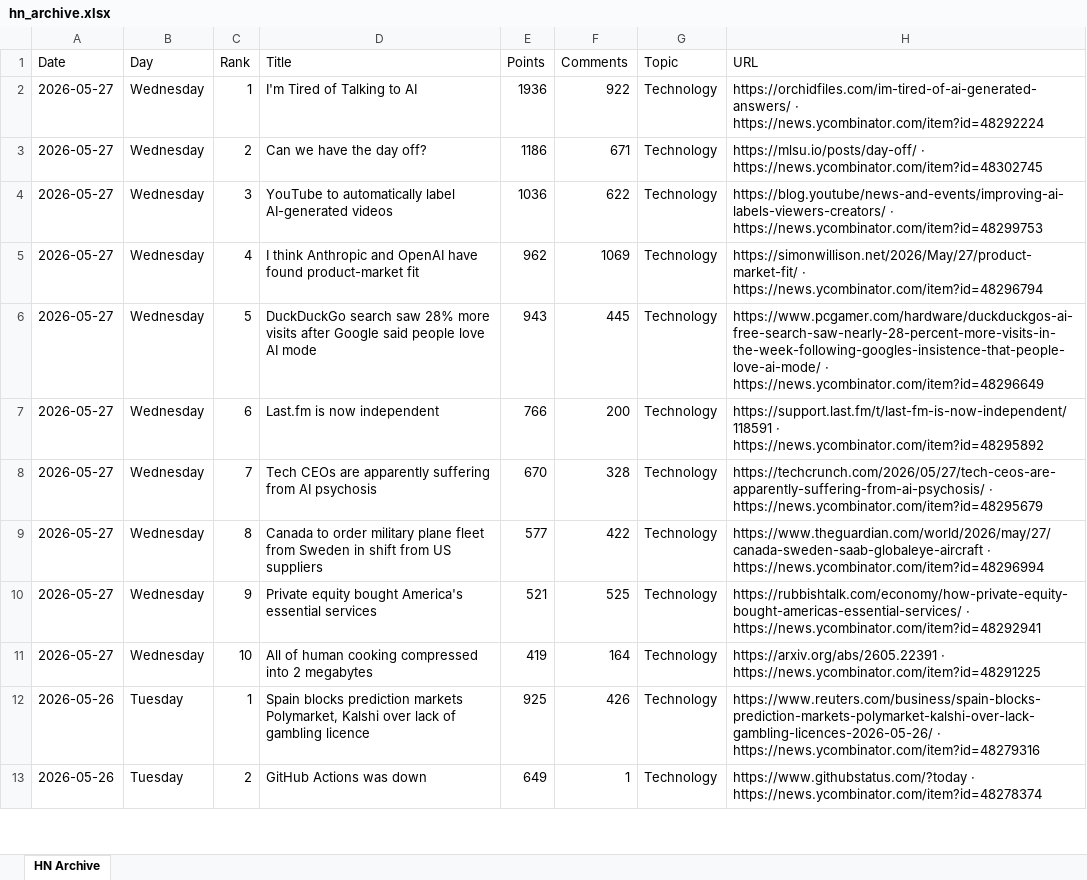
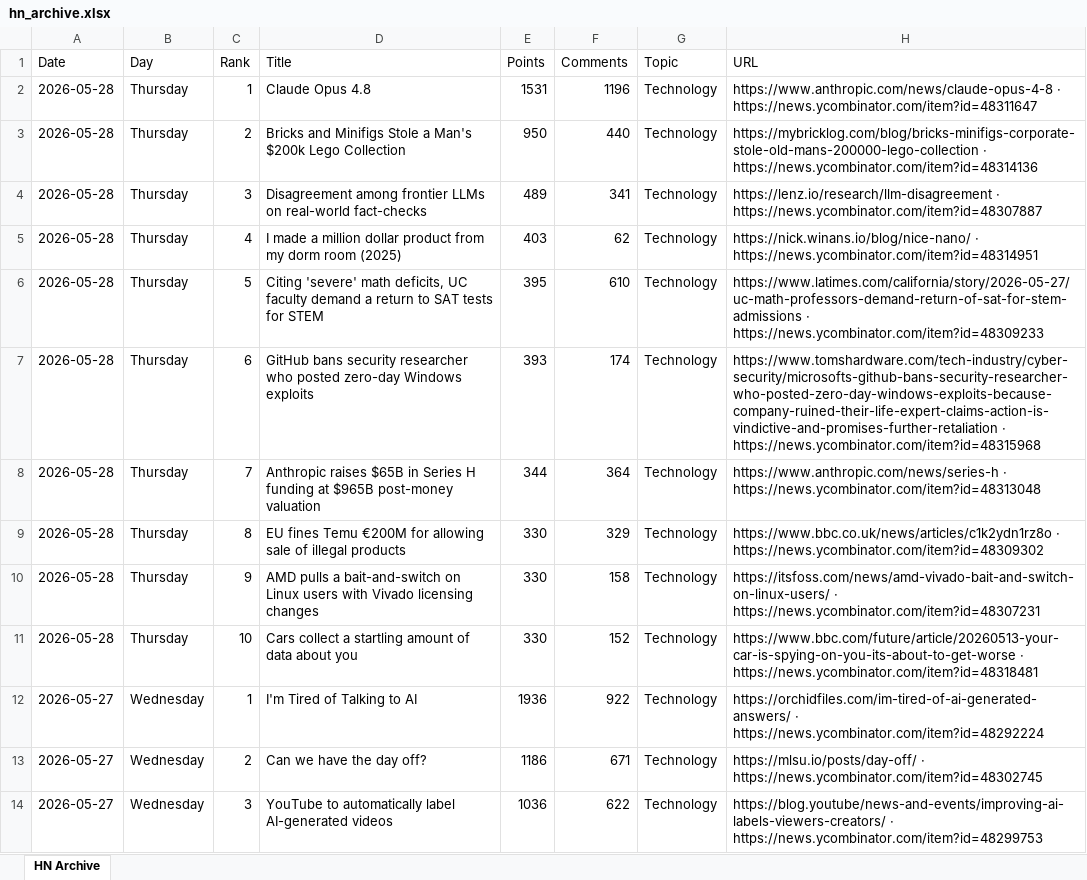
Before and after one commit to hankang156-eng/daily-digest, an Excel workbook: data/hn/hn_archive.xlsx, sheet HN Archive, drawn as a sheet; only a part is shown; the shorter side is filled out with more unchanged rows; values as stored, in another font and other column widths than the file's, no borders; the diff names each change by its address in the sheet, - before the commit and + after, or states it on an @@ line.

```diff
--- a/data/hn/hn_archive.xlsx (sheet HN Archive)
+++ b/data/hn/hn_archive.xlsx (sheet HN Archive)
+row 2: 2026-05-28 | Thursday | 1 | Claude Opus 4.8 | 1531 | 1196 | Technology | https://www.anthropic.com/news/claude-opus-4-8 · https://news.ycombinator.com/item?id=48311647
+row 3: 2026-05-28 | Thursday | 2 | Bricks and Minifigs Stole a Man's $200k Lego Collection | 950 | 440 | Technology | https://mybricklog.com/blog/bricks-minifigs-corporate-stole-old-mans-200000-lego-collection · https://news.ycombinator.com/item?id=48314136
+row 4: 2026-05-28 | Thursday | 3 | Disagreement among frontier LLMs on real-world fact-checks | 489 | 341 | Technology | https://lenz.io/research/llm-disagreement · https://news.ycombinator.com/item?id=48307887
+row 5: 2026-05-28 | Thursday | 4 | I made a million dollar product from my dorm room (2025) | 403 | 62 | Technology | https://nick.winans.io/blog/nice-nano/ · https://news.ycombinator.com/item?id=48314951
+row 6: 2026-05-28 | Thursday | 5 | Citing 'severe' math deficits, UC faculty demand a return to SAT tests for STEM | 395 | 610 | Technology | https://www.latimes.com/california/story/2026-05-27/uc-math-professors-demand-return-of-sat-for-stem-admissions · https://news.ycombinator.com/item?id=48309233
+row 7: 2026-05-28 | Thursday | 6 | GitHub bans security researcher who posted zero-day Windows exploits | 393 | 174 | Technology | https://www.tomshardware.com/tech-industry/cyber-security/microsofts-github-bans-security-researcher-who-posted-zero-day-windows-exploits-because-company-ruined-their-life-expert-claims-action-is-vindictive-and-promises-further-retaliation · https://news.ycombinator.com/item?id=48315968
+row 8: 2026-05-28 | Thursday | 7 | Anthropic raises $65B in Series H funding at $965B post-money valuation | 344 | 364 | Technology | https://www.anthropic.com/news/series-h · https://news.ycombinator.com/item?id=48313048
+row 9: 2026-05-28 | Thursday | 8 | EU fines Temu €200M for allowing sale of illegal products | 330 | 329 | Technology | https://www.bbc.co.uk/news/articles/c1k2ydn1rz8o · https://news.ycombinator.com/item?id=48309302
+row 10: 2026-05-28 | Thursday | 9 | AMD pulls a bait-and-switch on Linux users with Vivado licensing changes | 330 | 158 | Technology | https://itsfoss.com/news/amd-vivado-bait-and-switch-on-linux-users/ · https://news.ycombinator.com/item?id=48307231
+row 11: 2026-05-28 | Thursday | 10 | Cars collect a startling amount of data about you | 330 | 152 | Technology | https://www.bbc.com/future/article/20260513-your-car-is-spying-on-you-its-about-to-get-worse · https://news.ycombinator.com/item?id=48318481
```
Also changed, not shown: data/digest_archives/dd_archive.xlsx, 9 other files.
